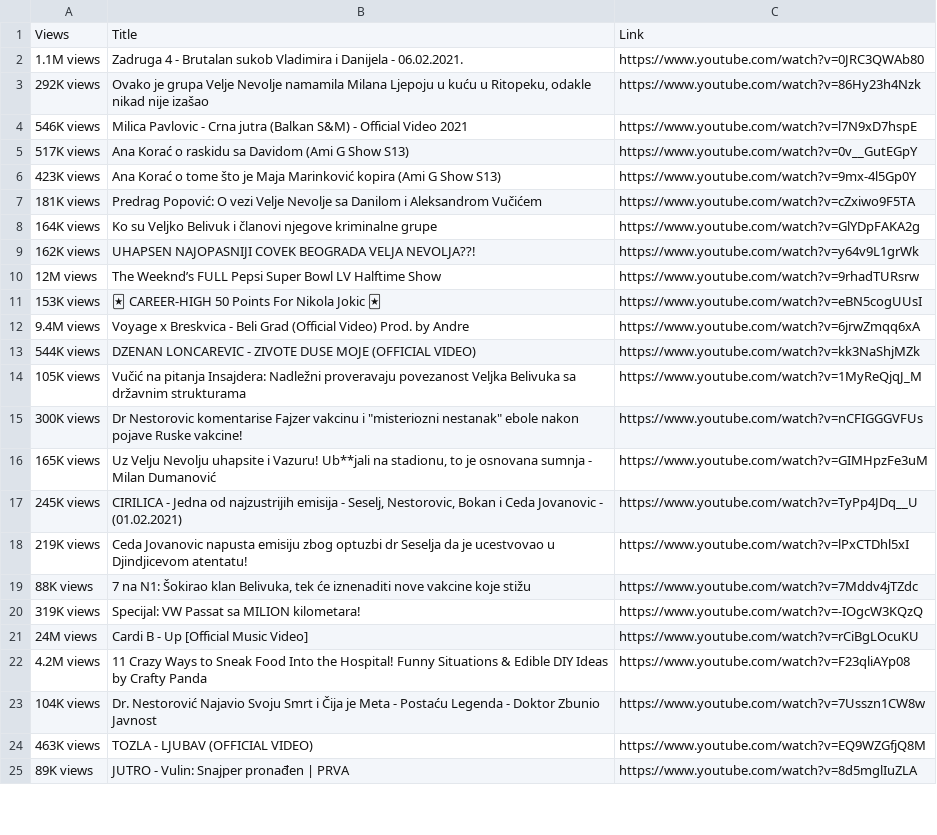
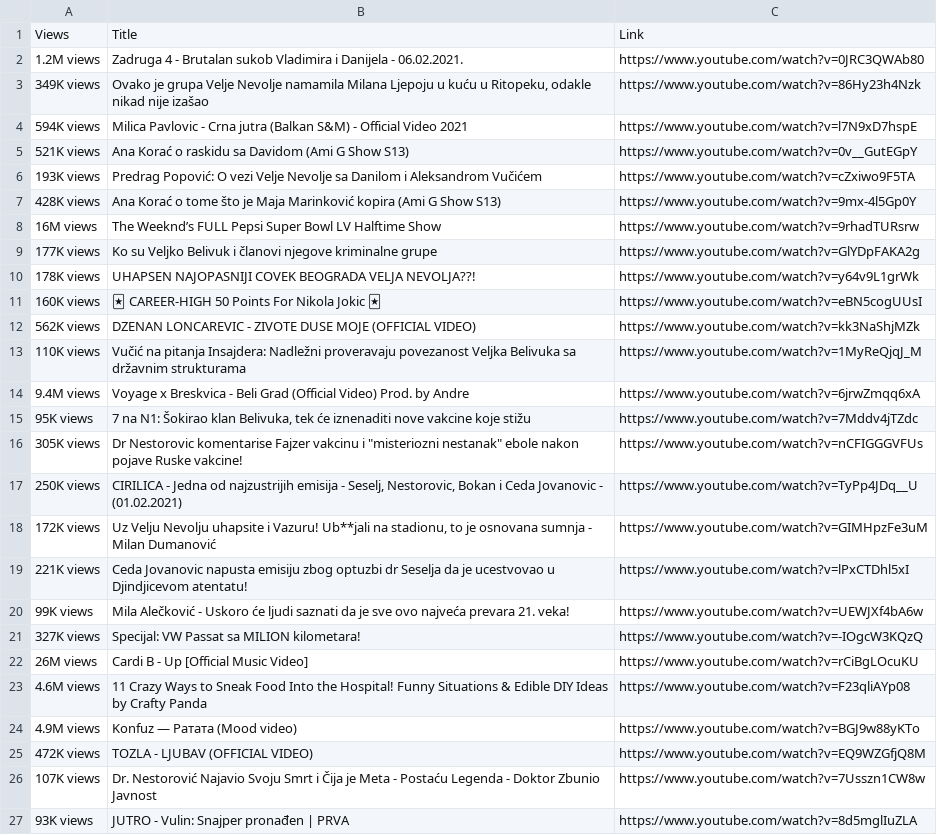
Before and after one commit to stefanruvceski/python-scrapers, a CSV file: 09-02-2021/trending_.csv, drawn as a sheet; only a part is shown; removed rows and columns are numbered as before the commit, all else as after; the diff covers the shown part only; the diff names each change by its address in the sheet, - before the commit and + after, or states it on an @@ line.

```diff
--- a/09-02-2021/trending_.csv
+++ b/09-02-2021/trending_.csv
-A2: 1.1M views
+A2: 1.2M views
-A3: 292K views
+A3: 349K views
-A4: 546K views
+A4: 594K views
-A5: 517K views
+A5: 521K views
+row 6: 193K views | Predrag Popović: O vezi Velje Nevolje sa Danilom i Aleksandrom Vučićem | https://www.youtube.com/watch?v=cZxiwo9F5TA
-A7: 423K views
+A7: 428K views
-row 7: 181K views | Predrag Popović: O vezi Velje Nevolje sa Danilom i Aleksandrom Vučićem | https://www.youtube.com/watch?v=cZxiwo9F5TA
+row 8: 16M views | The Weeknd’s FULL Pepsi Super Bowl LV Halftime Show | https://www.youtube.com/watch?v=9rhadTURsrw
-A9: 164K views
+A9: 177K views
-A10: 162K views
+A10: 178K views
-row 10: 12M views | The Weeknd’s FULL Pepsi Super Bowl LV Halftime Show | https://www.youtube.com/watch?v=9rhadTURsrw
-A11: 153K views
+A11: 160K views
+row 12: 562K views | DZENAN LONCAREVIC - ZIVOTE DUSE MOJE (OFFICIAL VIDEO) | https://www.youtube.com/watch?v=kk3NaShjMZk
+row 13: 110K views | Vučić na pitanja Insajdera: Nadležni proveravaju povezanost Veljka Belivuka sa državnim strukturama | https://www.youtube.com/watch?v=1MyReQjqJ_M
-row 13: 544K views | DZENAN LONCAREVIC - ZIVOTE DUSE MOJE (OFFICIAL VIDEO) | https://www.youtube.com/watch?v=kk3NaShjMZk
-row 14: 105K views | Vučić na pitanja Insajdera: Nadležni proveravaju povezanost Veljka Belivuka sa državnim strukturama | https://www.youtube.com/watch?v=1MyReQjqJ_M
+row 15: 95K views | 7 na N1: Šokirao klan Belivuka, tek će iznenaditi nove vakcine koje stižu | https://www.youtube.com/watch?v=7Mddv4jTZdc
-A16: 300K views
+A16: 305K views
-row 16: 165K views | Uz Velju Nevolju uhapsite i Vazuru! Ub**jali na stadionu, to je osnovana sumnja - Milan Dumanović | https://www.youtube.com/watch?v=GIMHpzFe3uM
-A17: 245K views
+A17: 250K views
+row 18: 172K views | Uz Velju Nevolju uhapsite i Vazuru! Ub**jali na stadionu, to je osnovana sumnja - Milan Dumanović | https://www.youtube.com/watch?v=GIMHpzFe3uM
-A19: 219K views
+A19: 221K views
-row 19: 88K views | 7 na N1: Šokirao klan Belivuka, tek će iznenaditi nove vakcine koje stižu | https://www.youtube.com/watch?v=7Mddv4jTZdc
+row 20: 99K views | Mila Alečković - Uskoro će ljudi saznati da je sve ovo najveća prevara 21. veka! | https://www.youtube.com/watch?v=UEWJXf4bA6w
-A21: 319K views
+A21: 327K views
-A22: 24M views
+A22: 26M views
-A23: 4.2M views
+A23: 4.6M views
+row 24: 4.9M views | Konfuz — Ратата (Mood video) | https://www.youtube.com/watch?v=BGJ9w88yKTo
+row 25: 472K views | TOZLA - LJUBAV (OFFICIAL VIDEO) | https://www.youtube.com/watch?v=EQ9WZGfjQ8M
-A26: 104K views
+A26: 107K views
-row 24: 463K views | TOZLA - LJUBAV (OFFICIAL VIDEO) | https://www.youtube.com/watch?v=EQ9WZGfjQ8M
-A27: 89K views
+A27: 93K views
```
Also changed, not shown: 10 added rows, 12 removed rows and 12 edited cells elsewhere in this file, 09-02-2021/recently_trending.csv, 4 other files.
